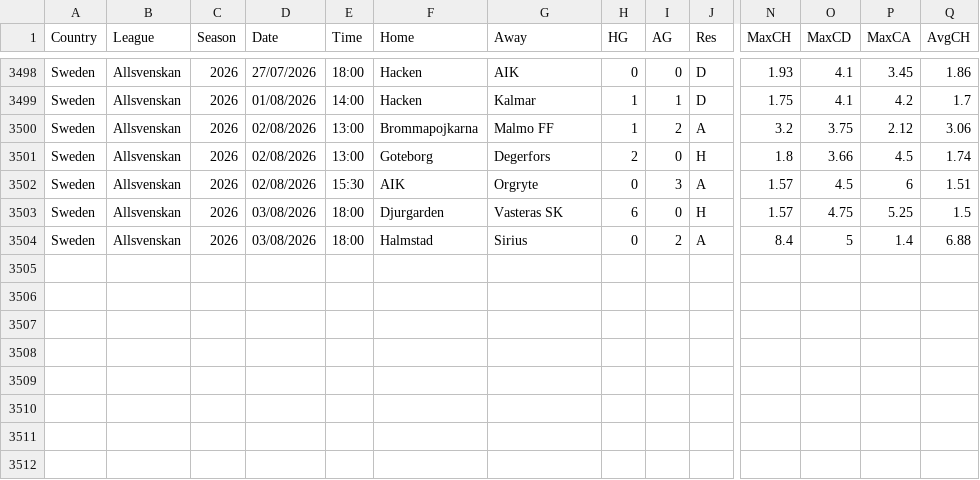
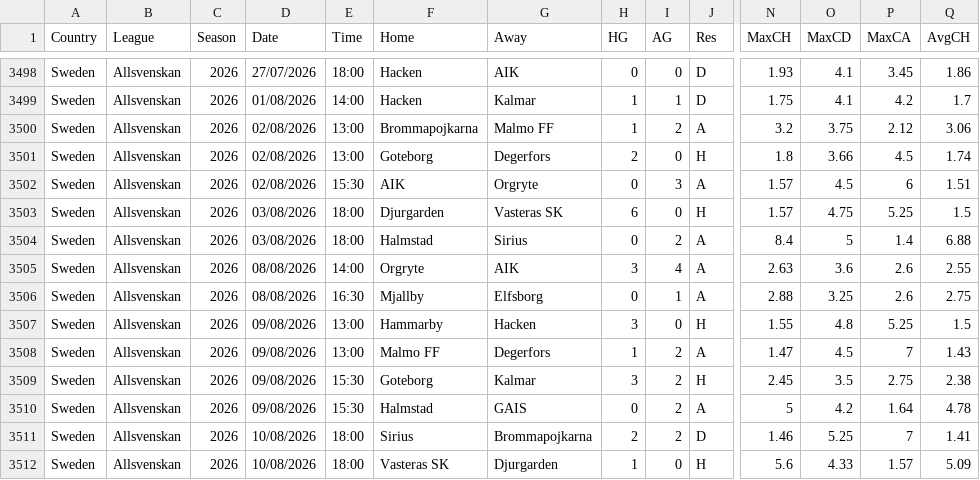
Before and after one commit to tomaswetail/st, a CSV file: objects/data/raw/football-data/extra/SWE.csv, drawn as a sheet; only a part is shown, gaps mark what is left out; rows hold the shown columns only; the diff names each change by its address in the sheet, - before the commit and + after, or states it on an @@ line.

```diff
--- a/objects/data/raw/football-data/extra/SWE.csv
+++ b/objects/data/raw/football-data/extra/SWE.csv
+row 3505: Sweden | Allsvenskan | 2026 | 08/08/2026 | 14:00 | Orgryte | AIK | 3 | 4 | A | 2.63 | 3.6 | 2.6 | 2.55
+row 3506: Sweden | Allsvenskan | 2026 | 08/08/2026 | 16:30 | Mjallby | Elfsborg | 0 | 1 | A | 2.88 | 3.25 | 2.6 | 2.75
+row 3507: Sweden | Allsvenskan | 2026 | 09/08/2026 | 13:00 | Hammarby | Hacken | 3 | 0 | H | 1.55 | 4.8 | 5.25 | 1.5
+row 3508: Sweden | Allsvenskan | 2026 | 09/08/2026 | 13:00 | Malmo FF | Degerfors | 1 | 2 | A | 1.47 | 4.5 | 7 | 1.43
+row 3509: Sweden | Allsvenskan | 2026 | 09/08/2026 | 15:30 | Goteborg | Kalmar | 3 | 2 | H | 2.45 | 3.5 | 2.75 | 2.38
+row 3510: Sweden | Allsvenskan | 2026 | 09/08/2026 | 15:30 | Halmstad | GAIS | 0 | 2 | A | 5 | 4.2 | 1.64 | 4.78
+row 3511: Sweden | Allsvenskan | 2026 | 10/08/2026 | 18:00 | Sirius | Brommapojkarna | 2 | 2 | D | 1.46 | 5.25 | 7 | 1.41
+row 3512: Sweden | Allsvenskan | 2026 | 10/08/2026 | 18:00 | Vasteras SK | Djurgarden | 1 | 0 | H | 5.6 | 4.33 | 1.57 | 5.09
```
Also changed, not shown: objects/data/raw/football-data/extra/ARG.csv, objects/data/raw/football-data/extra/BRA.csv, 24 other files.
